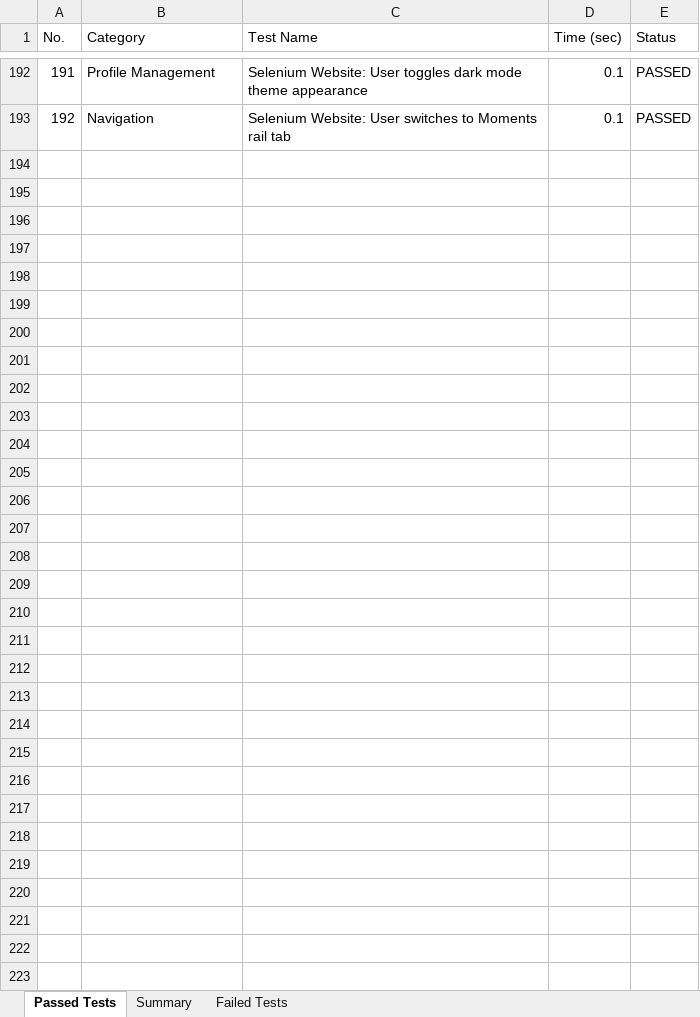
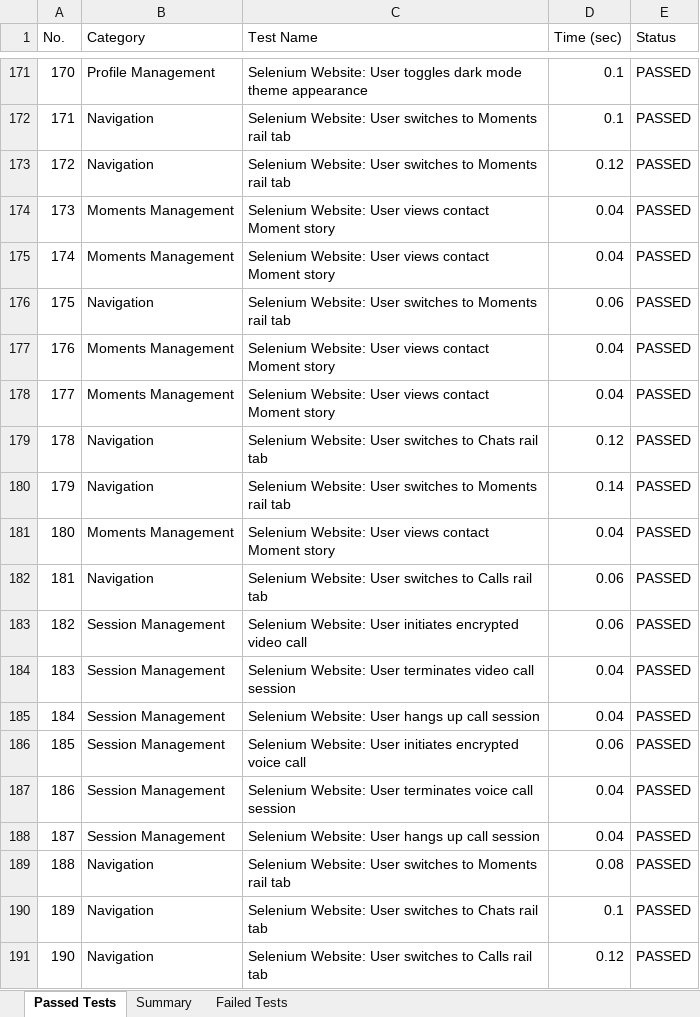
Before and after one commit to sonu15442/SecureChat, an Excel workbook: Test Cases/Load_Test_Report.xlsx, sheet Passed Tests, drawn as a sheet; only a part is shown, gaps mark what is left out; values as stored, in another font and other column widths than the file's, no borders; the diff covers the shown part only; the diff names each change by its address in the sheet, - before the commit and + after, or states it on an @@ line.

```diff
--- a/Test Cases/Load_Test_Report.xlsx (sheet Passed Tests)
+++ b/Test Cases/Load_Test_Report.xlsx (sheet Passed Tests)
@@ column A (No.) renumbered between rows 2 and 172 @@
+row 173: 172 | Navigation | Selenium Website: User switches to Moments rail tab | 0.12 | PASSED
+row 174: 173 | Moments Management | Selenium Website: User views contact Moment story | 0.04 | PASSED
+row 175: 174 | Moments Management | Selenium Website: User views contact Moment story | 0.04 | PASSED
+row 176: 175 | Navigation | Selenium Website: User switches to Moments rail tab | 0.06 | PASSED
+row 177: 176 | Moments Management | Selenium Website: User views contact Moment story | 0.04 | PASSED
+row 178: 177 | Moments Management | Selenium Website: User views contact Moment story | 0.04 | PASSED
+row 179: 178 | Navigation | Selenium Website: User switches to Chats rail tab | 0.12 | PASSED
+row 180: 179 | Navigation | Selenium Website: User switches to Moments rail tab | 0.14 | PASSED
+row 181: 180 | Moments Management | Selenium Website: User views contact Moment story | 0.04 | PASSED
+row 182: 181 | Navigation | Selenium Website: User switches to Calls rail tab | 0.06 | PASSED
+row 183: 182 | Session Management | Selenium Website: User initiates encrypted video call | 0.06 | PASSED
+row 184: 183 | Session Management | Selenium Website: User terminates video call session | 0.04 | PASSED
+row 185: 184 | Session Management | Selenium Website: User hangs up call session | 0.04 | PASSED
+row 186: 185 | Session Management | Selenium Website: User initiates encrypted voice call | 0.06 | PASSED
+row 187: 186 | Session Management | Selenium Website: User terminates voice call session | 0.04 | PASSED
+row 188: 187 | Session Management | Selenium Website: User hangs up call session | 0.04 | PASSED
+row 189: 188 | Navigation | Selenium Website: User switches to Moments rail tab | 0.08 | PASSED
+row 190: 189 | Navigation | Selenium Website: User switches to Chats rail tab | 0.1 | PASSED
+row 191: 190 | Navigation | Selenium Website: User switches to Calls rail tab | 0.12 | PASSED
```
Also changed, not shown: 8 added rows, 19 removed rows and 2 moved rows elsewhere in this sheet, sheet Summary, Test Cases/Appium_Test_Report.xlsx, Test Cases/Deployment_Status_Report.xlsx, 21 other files.
